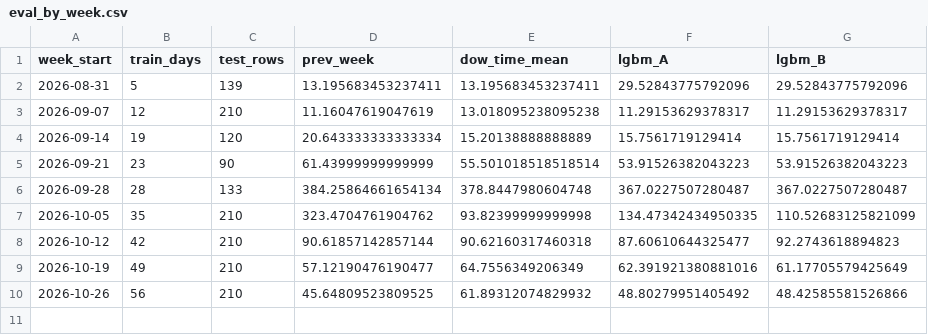
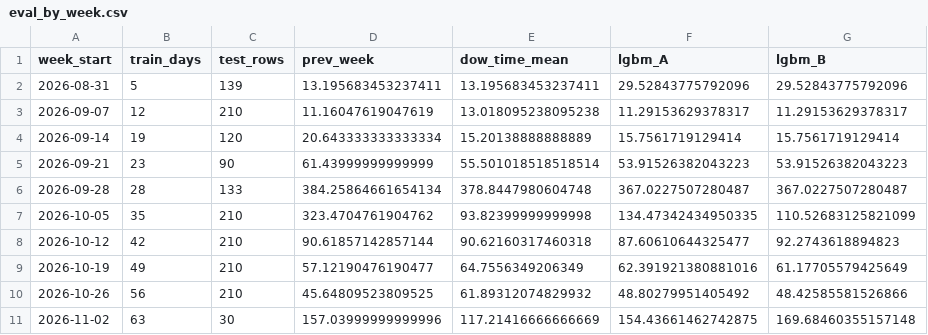
Before and after one commit to Lazyturtle0852/campus-info, a CSV file: ml/eval_by_week.csv, drawn as a sheet; the diff names each change by its address in the sheet, - before the commit and + after, or states it on an @@ line.

```diff
--- a/ml/eval_by_week.csv
+++ b/ml/eval_by_week.csv
+row 11: 2026-11-02 | 63 | 30 | 157.03999999999996 | 117.21416666666669 | 154.43661462742875 | 169.68460355157148
```
Also changed, not shown: ml/importance_B.csv, ml/predictions_log.csv, 9 other files.
